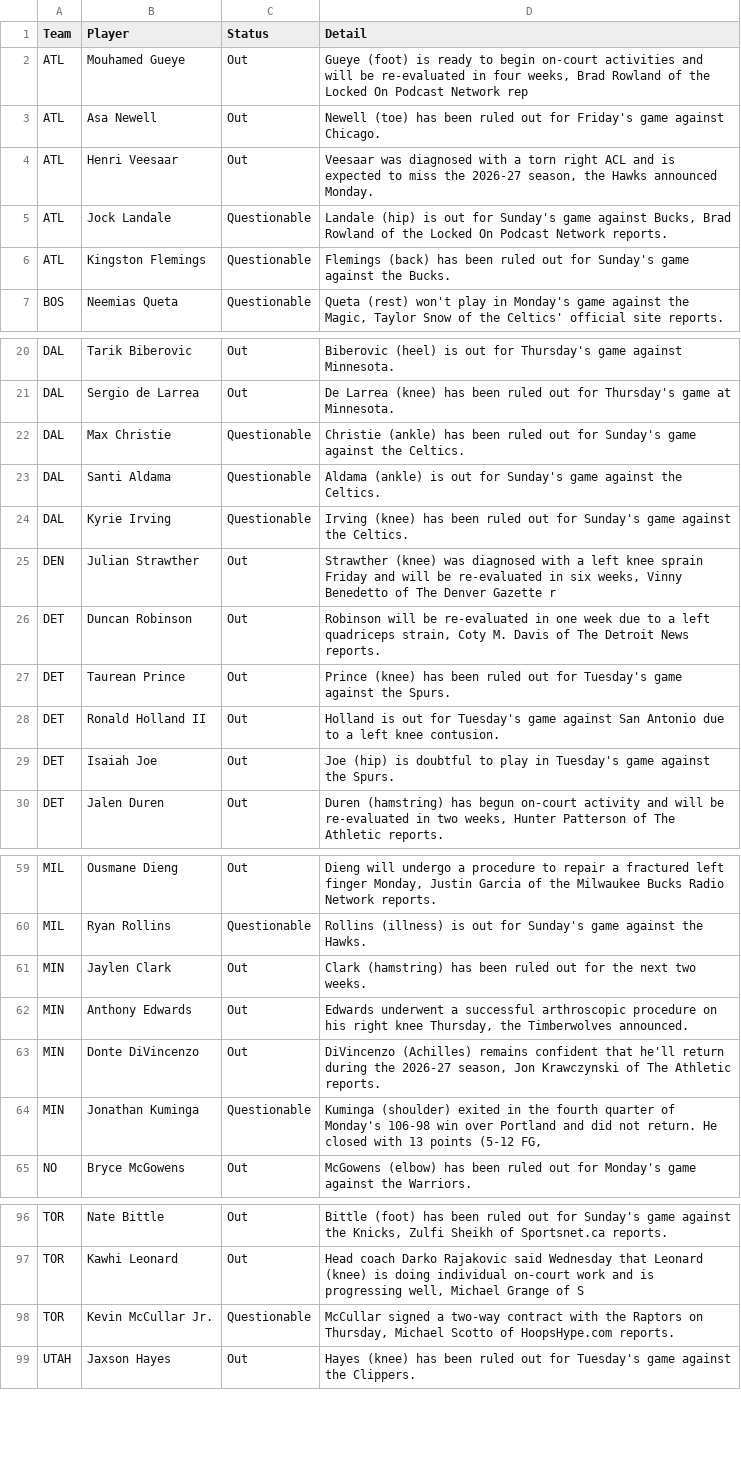
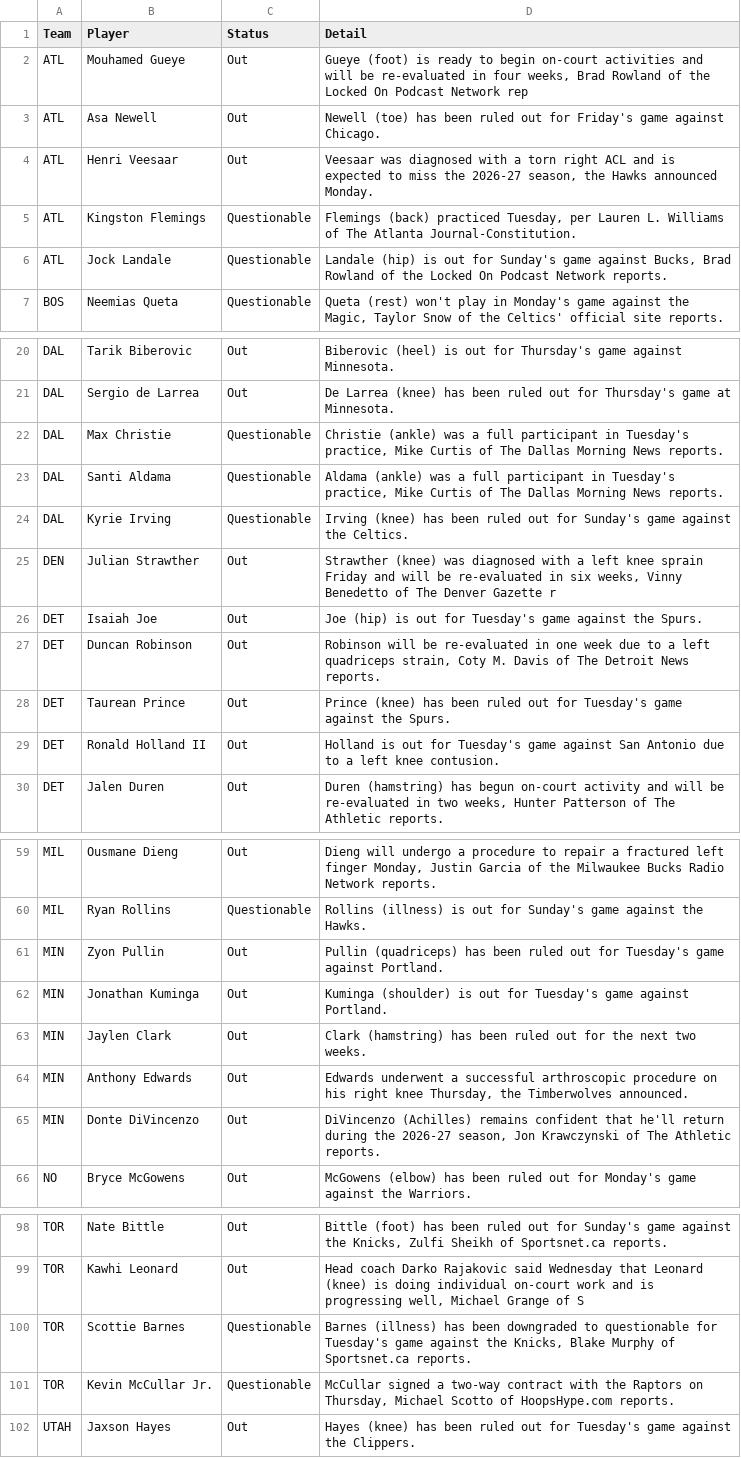
Before and after one commit to ECC370/stats, a CSV file: data/nba_injuries.csv, drawn as a sheet; only a part is shown, gaps mark what is left out; the diff covers the shown part only.

```diff
--- a/data/nba_injuries.csv
+++ b/data/nba_injuries.csv
@@ -4,4 +4,4 @@ ATL,Asa Newell,Out,Newell (toe) has been ruled out for Friday's game against Chi
 ATL,Henri Veesaar,Out,"Veesaar was diagnosed with a torn right ACL and is expected to miss the 2026-27 season, the Hawks announced Monday."
+ATL,Kingston Flemings,Questionable,"Flemings (back) practiced Tuesday, per Lauren L. Williams of The Atlanta Journal-Constitution."
 ATL,Jock Landale,Questionable,"Landale (hip) is out for Sunday's game against Bucks, Brad Rowland of the Locked On Podcast Network reports."
-ATL,Kingston Flemings,Questionable,Flemings (back) has been ruled out for Sunday's game against the Bucks.
 BOS,Neemias Queta,Questionable,"Queta (rest) won't play in Monday's game against the Magic, Taylor Snow of the Celtics' official site reports."
@@ -21,6 +21,7 @@ DAL,Tarik Biberovic,Out,Biberovic (heel) is out for Thursday's game against Minn
 DAL,Sergio de Larrea,Out,De Larrea (knee) has been ruled out for Thursday's game at Minnesota.
-DAL,Max Christie,Questionable,Christie (ankle) has been ruled out for Sunday's game against the Celtics.
-DAL,Santi Aldama,Questionable,Aldama (ankle) is out for Sunday's game against the Celtics.
+DAL,Max Christie,Questionable,"Christie (ankle) was a full participant in Tuesday's practice, Mike Curtis of The Dallas Morning News reports."
+DAL,Santi Aldama,Questionable,"Aldama (ankle) was a full participant in Tuesday's practice, Mike Curtis of The Dallas Morning News reports."
 DAL,Kyrie Irving,Questionable,Irving (knee) has been ruled out for Sunday's game against the Celtics.
 DEN,Julian Strawther,Out,"Strawther (knee) was diagnosed with a left knee sprain Friday and will be re-evaluated in six weeks, Vinny Benedetto of The Denver Gazette r"
+DET,Isaiah Joe,Out,Joe (hip) is out for Tuesday's game against the Spurs.
 DET,Duncan Robinson,Out,"Robinson will be re-evaluated in one week due to a left quadriceps strain, Coty M. Davis of The Detroit News reports."
@@ -28,3 +29,2 @@ DET,Taurean Prince,Out,Prince (knee) has been ruled out for Tuesday's game again
 DET,Ronald Holland II,Out,Holland is out for Tuesday's game against San Antonio due to a left knee contusion.
-DET,Isaiah Joe,Out,Joe (hip) is doubtful to play in Tuesday's game against the Spurs.
 DET,Jalen Duren,Out,"Duren (hamstring) has begun on-court activity and will be re-evaluated in two weeks, Hunter Patterson of The Athletic reports."
@@ -60,2 +60,4 @@ MIL,Ousmane Dieng,Out,"Dieng will undergo a procedure to repair a fractured left
 MIL,Ryan Rollins,Questionable,Rollins (illness) is out for Sunday's game against the Hawks.
+MIN,Zyon Pullin,Out,Pullin (quadriceps) has been ruled out for Tuesday's game against Portland.
+MIN,Jonathan Kuminga,Out,Kuminga (shoulder) is out for Tuesday's game against Portland.
 MIN,Jaylen Clark,Out,Clark (hamstring) has been ruled out for the next two weeks.
@@ -63,3 +65,2 @@ MIN,Anthony Edwards,Out,"Edwards underwent a successful arthroscopic procedure o
 MIN,Donte DiVincenzo,Out,"DiVincenzo (Achilles) remains confident that he'll return during the 2026-27 season, Jon Krawczynski of The Athletic reports."
-MIN,Jonathan Kuminga,Questionable,"Kuminga (shoulder) exited in the fourth quarter of Monday's 106-98 win over Portland and did not return. He closed with 13 points (5-12 FG, "
 NO,Bryce McGowens,Out,McGowens (elbow) has been ruled out for Monday's game against the Warriors.
@@ -97,2 +99,3 @@ TOR,Nate Bittle,Out,"Bittle (foot) has been ruled out for Sunday's game against
 TOR,Kawhi Leonard,Out,"Head coach Darko Rajakovic said Wednesday that Leonard (knee) is doing individual on-court work and is progressing well, Michael Grange of S"
+TOR,Scottie Barnes,Questionable,"Barnes (illness) has been downgraded to questionable for Tuesday's game against the Knicks, Blake Murphy of Sportsnet.ca reports."
 TOR,Kevin McCullar Jr.,Questionable,"McCullar signed a two-way contract with the Raptors on Thursday, Michael Scotto of HoopsHype.com reports."
```
Also changed, not shown: 1 added row and 2 edited cells elsewhere in this file, data/nba_games.csv, data/nba_safe.csv, 6 other files.
